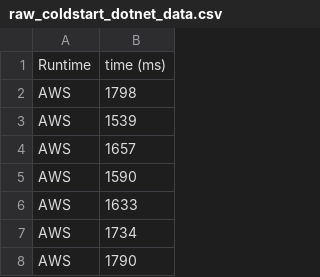
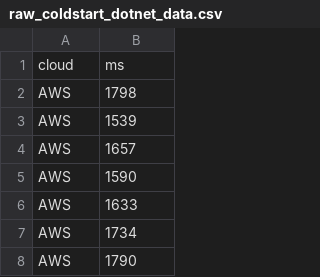
Before and after one commit to faas-benchmarking/faasdom, a CSV file: results/2-coldstart/raw_coldstart_dotnet_data.csv, drawn as a sheet; only a part is shown; removed rows and columns are numbered as before the commit, all else as after; the diff names each change by its address in the sheet, - before the commit and + after, or states it on an @@ line.

```diff
--- a/results/2-coldstart/raw_coldstart_dotnet_data.csv
+++ b/results/2-coldstart/raw_coldstart_dotnet_data.csv
-row 1: Runtime | time (ms)
+row 1: cloud | ms
```
Also changed, not shown: results/2-coldstart/raw_coldstart_aws_data.csv, results/2-coldstart/raw_coldstart_azure_data.csv, 5 other files.
